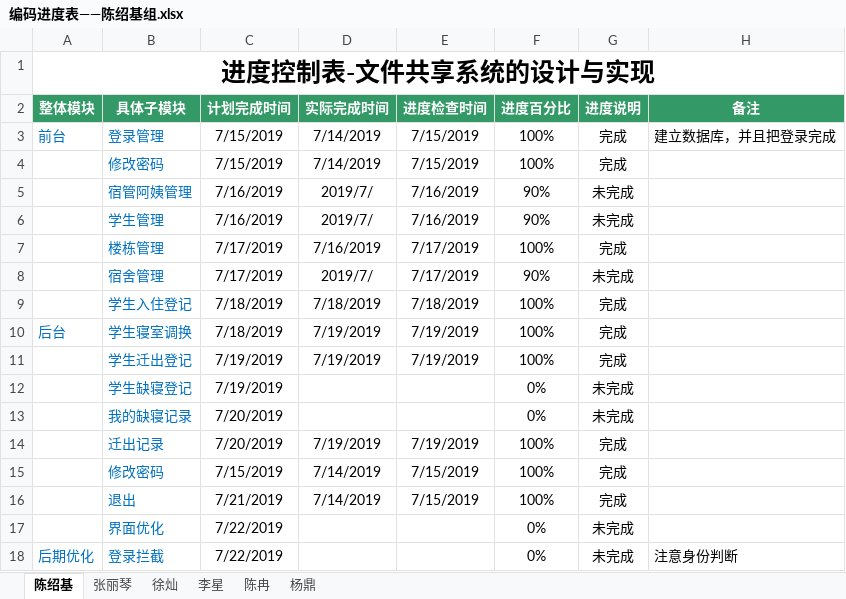
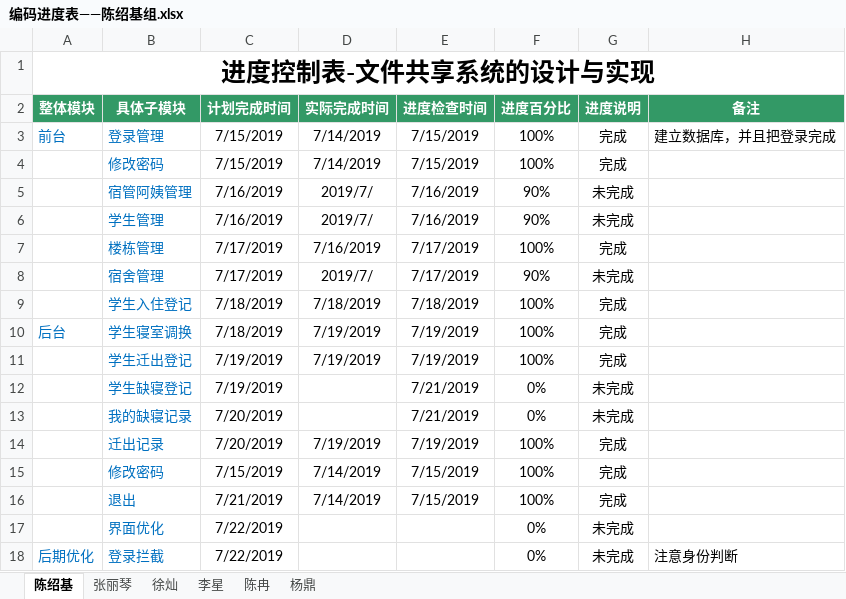
Before and after one commit to cainiaoyizu/cainiaoxiangmuzu, an Excel workbook: 编码进度表——陈绍基组.xlsx, sheet 陈绍基, drawn as a sheet; values as stored, in another font and other column widths than the file's, no borders; the diff names each change by its address in the sheet, - before the commit and + after, or states it on an @@ line.

Commit message:
7/21

```diff
--- a/编码进度表——陈绍基组.xlsx (sheet 陈绍基)
+++ b/编码进度表——陈绍基组.xlsx (sheet 陈绍基)
-E12:E13 (进度检查时间): (empty)
+E12:E13 (进度检查时间): 7/21/2019
```
